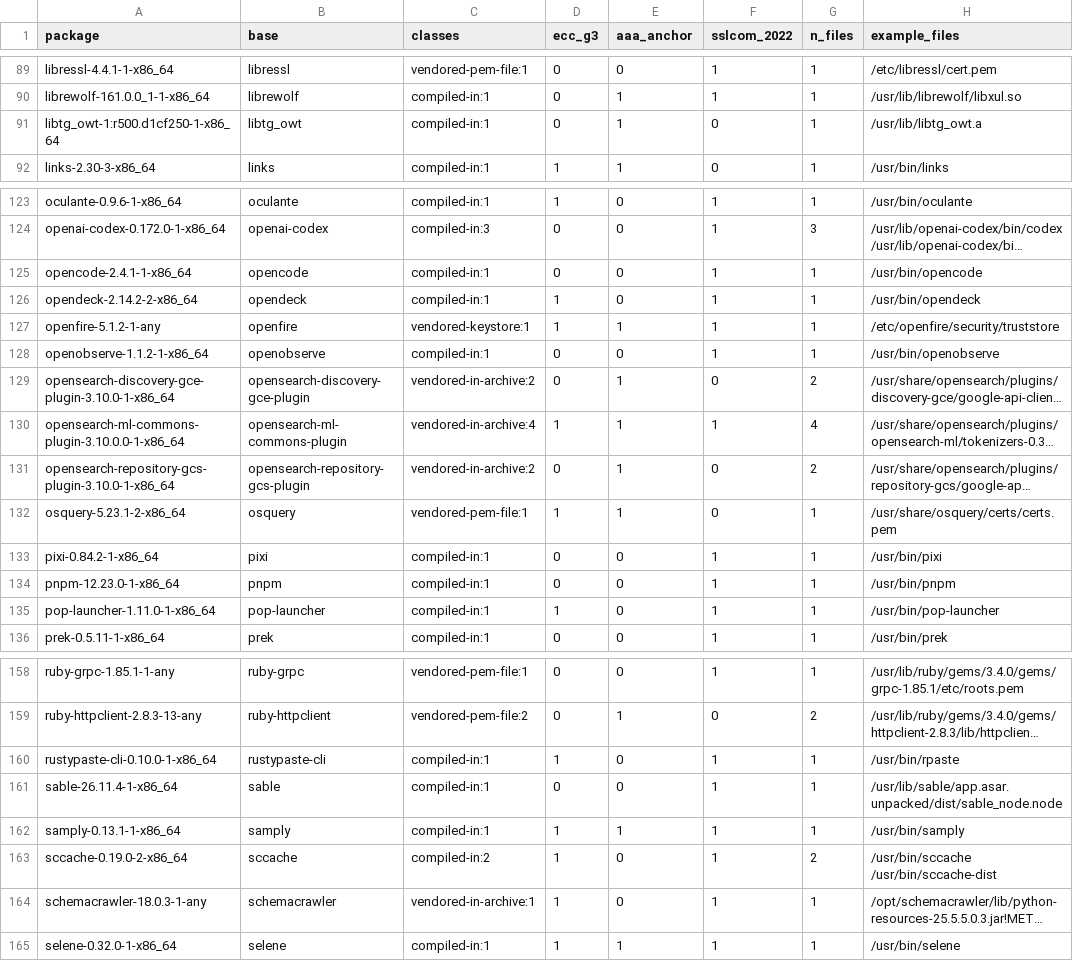
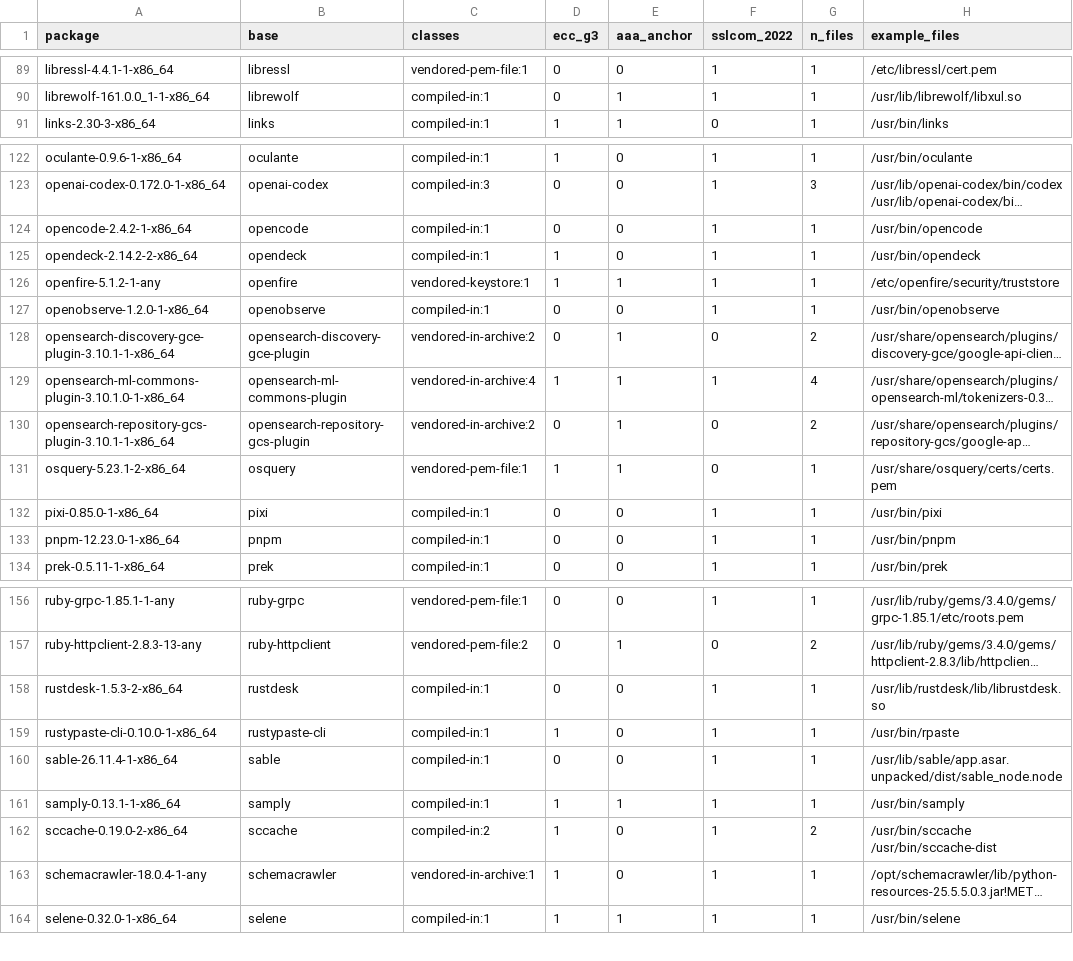
Before and after one commit to 0x9fff00/cacert-scan, a TSV file: report-arch/packages.tsv, drawn as a sheet; only a part is shown, gaps mark what is left out; long unchanged cells end in …; removed rows and columns are numbered as before the commit, all else as after; the diff covers the shown part only; the diff names each change by its address in the sheet, - before the commit and + after, or states it on an @@ line.

```diff
--- a/report-arch/packages.tsv
+++ b/report-arch/packages.tsv
-row 91: libtg_owt-1:r500.d1cf250-1-x86_64 | libtg_owt | compiled-in:1 | 0 | 1 | 0 | 1 | /usr/lib/libtg_owt.a
-A124 (package): opencode-2.4.1-1-x86_64
+A124 (package): opencode-2.4.2-1-x86_64
-A127 (package): openobserve-1.1.2-1-x86_64
+A127 (package): openobserve-1.2.0-1-x86_64
-A128 (package): opensearch-discovery-gce-plugin-3.10.0-1-x86_64
+A128 (package): opensearch-discovery-gce-plugin-3.10.1-1-x86_64
-A129 (package): opensearch-ml-commons-plugin-3.10.0.0-1-x86_64
+A129 (package): opensearch-ml-commons-plugin-3.10.1.0-1-x86_64
-A130 (package): opensearch-repository-gcs-plugin-3.10.0-1-x86_64
+A130 (package): opensearch-repository-gcs-plugin-3.10.1-1-x86_64
-A132 (package): pixi-0.84.2-1-x86_64
+A132 (package): pixi-0.85.0-1-x86_64
-row 135: pop-launcher-1.11.0-1-x86_64 | pop-launcher | compiled-in:1 | 1 | 0 | 1 | 1 | /usr/bin/pop-launcher
+row 158: rustdesk-1.5.3-2-x86_64 | rustdesk | compiled-in:1 | 0 | 0 | 1 | 1 | /usr/lib/rustdesk/lib/librustdesk.so
-A163 (package): schemacrawler-18.0.3-1-any
+A163 (package): schemacrawler-18.0.4-1-any
```
Also changed, not shown: 1 removed row and 15 edited cells elsewhere in this file, report-arch/findings.tsv, 2 other files.
